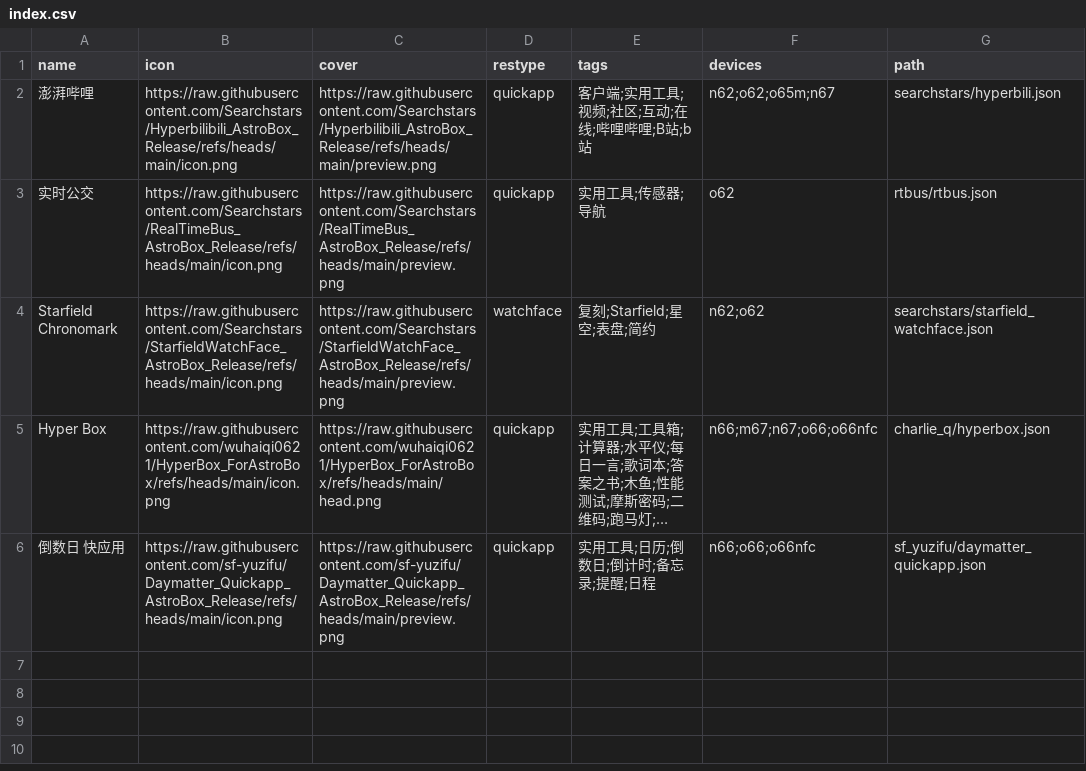
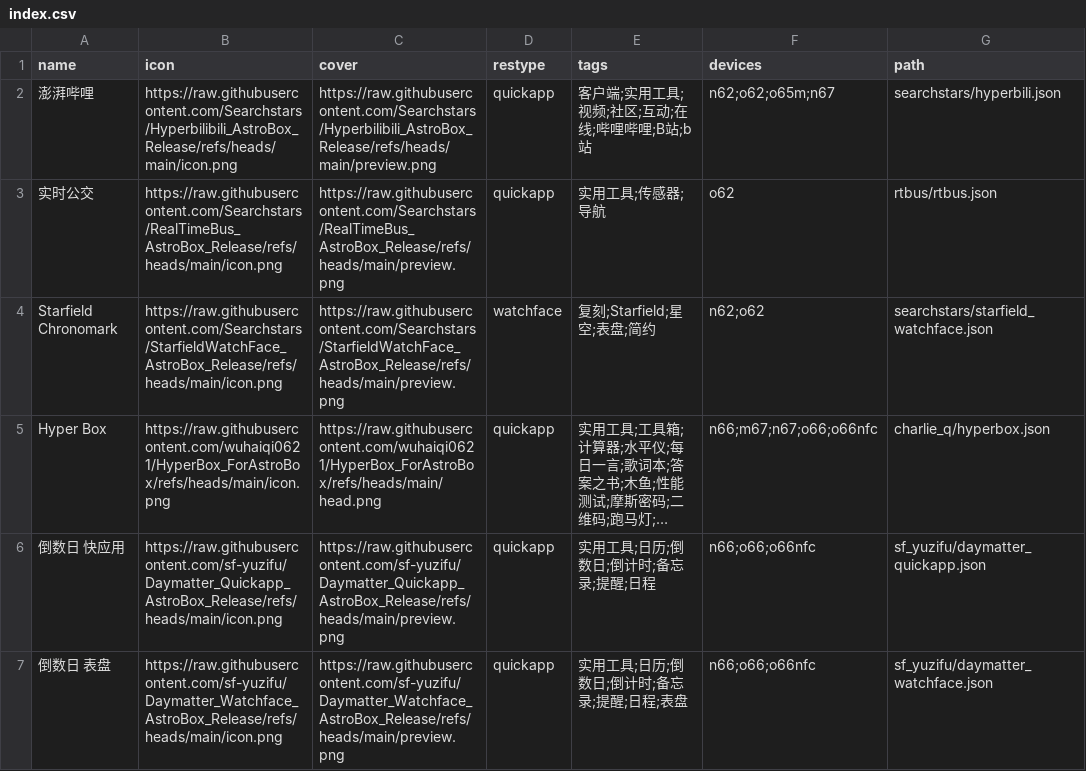
Before and after one commit to Ziyimiao5054/AstroBox-Repo, a CSV file: index.csv, drawn as a sheet; long unchanged cells end in …; the diff names each change by its address in the sheet, - before the commit and + after, or states it on an @@ line.

```diff
--- a/index.csv
+++ b/index.csv
+row 7: 倒数日 表盘 | https://raw.githubusercontent.com/sf-yuzifu/Daymatter_Watchface_AstroBox_Release/refs/heads/main/icon.png | https://raw.githubusercontent.com/sf-yuzifu/Daymatter_Watchface_AstroBox_Release/refs/heads/main/preview.png | quickapp | 实用工具;日历;倒数日;倒计时;备忘录;提醒;日程;表盘 | n66;o66;o66nfc | sf_yuzifu/daymatter_watchface.json
```
Also changed, not shown: 1 other file.
